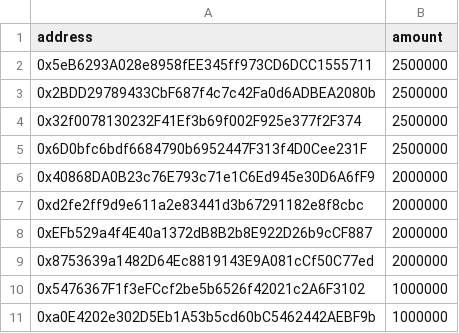
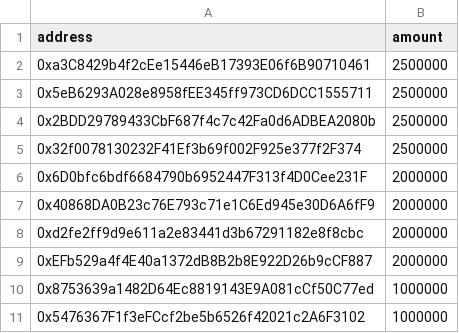
Before and after one commit to Fire-token/fire-contracts, a CSV file: airdrop/round1.csv, drawn as a sheet; removed rows and columns are numbered as before the commit, all else as after; the diff names each change by its address in the sheet, - before the commit and + after, or states it on an @@ line.

```diff
--- a/airdrop/round1.csv
+++ b/airdrop/round1.csv
+row 2: 0xa3C8429b4f2cEe15446eB17393E06f6B90710461 | 2500000
-B6 (amount): 2500000
+B6 (amount): 2000000
-B10 (amount): 2000000
+B10 (amount): 1000000
-row 11: 0xa0E4202e302D5Eb1A53b5cd60bC5462442AEBF9b | 1000000
```
Also changed, not shown: airdrop/out/round-1/recipients.csv, 2 other files.
